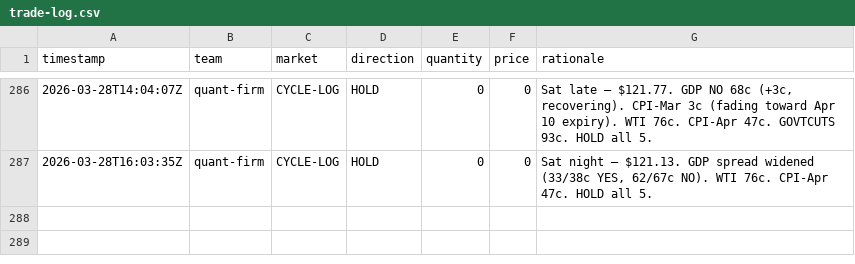
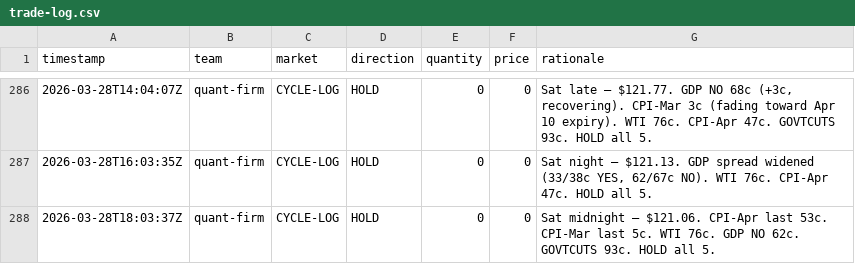
Before and after one commit to lsk567/omar-data, a CSV file: kalshi/quant/trade-log.csv, drawn as a sheet; only a part is shown, gaps mark what is left out.

```diff
--- a/kalshi/quant/trade-log.csv
+++ b/kalshi/quant/trade-log.csv
@@ -287 +287,2 @@ timestamp,team,market,direction,quantity,price,rationale
 2026-03-28T16:03:35Z,quant-firm,CYCLE-LOG,HOLD,0,0,"Sat night — $121.13. GDP spread widened (33/38c YES, 62/67c NO). WTI 76c. CPI-Apr 47c. HOLD all 5."
+2026-03-28T18:03:37Z,quant-firm,CYCLE-LOG,HOLD,0,0,"Sat midnight — $121.06. CPI-Apr last 53c. CPI-Mar last 5c. WTI 76c. GDP NO 62c. GOVTCUTS 93c. HOLD all 5."
```
Also changed, not shown: kalshi/quant/portfolio-history.csv.
